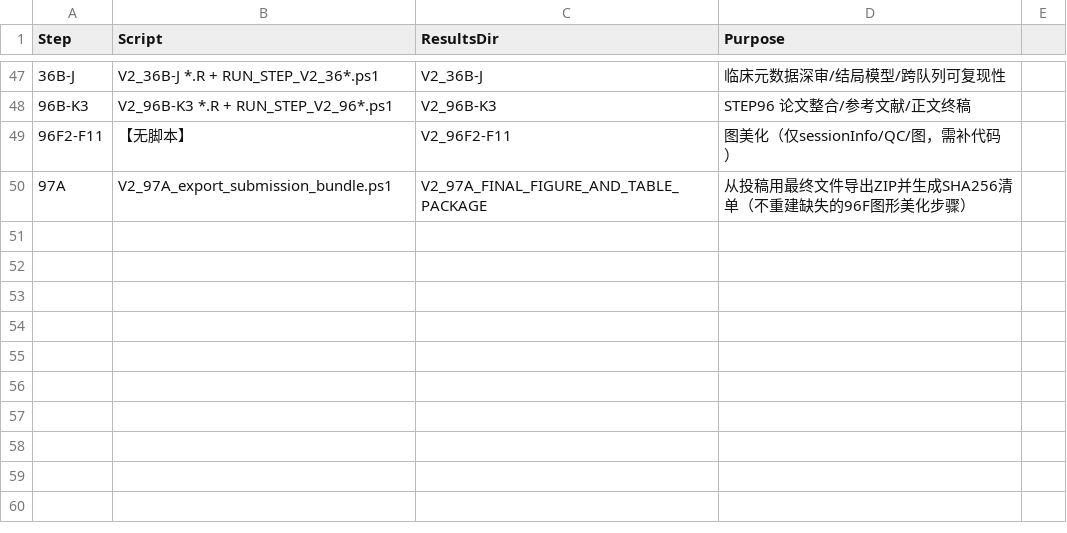
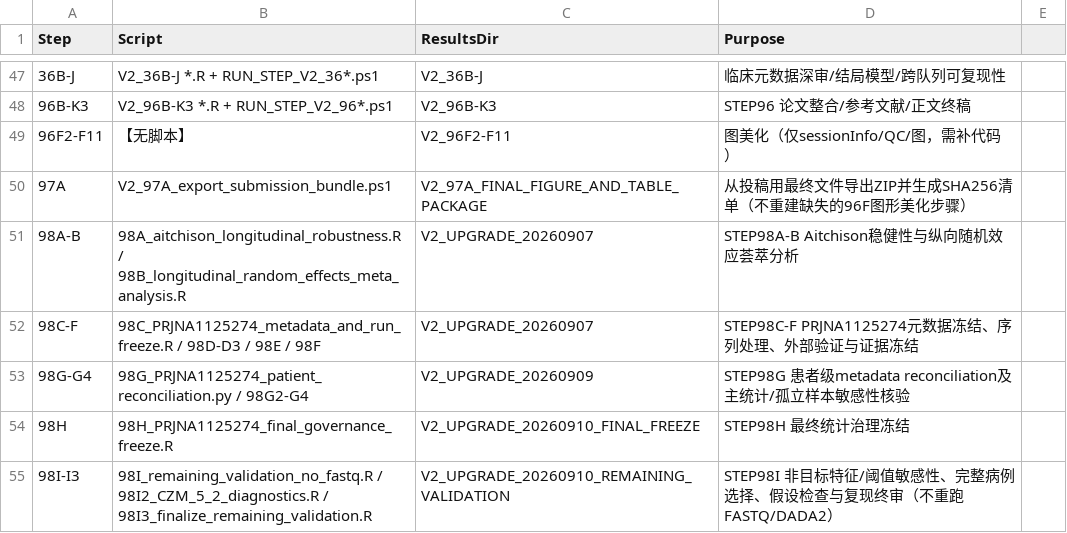
Before and after one commit to lrjmudsee-png/sepsis-critical-illness-microbiome-trajectories, a CSV file: docs/RUN_ORDER.csv, drawn as a sheet; only a part is shown, gaps mark what is left out.

```diff
--- a/docs/RUN_ORDER.csv
+++ b/docs/RUN_ORDER.csv
@@ -50 +50,6 @@
 97A,V2_97A_export_submission_bundle.ps1,V2_97A_FINAL_FIGURE_AND_TABLE_PACKAGE,从投稿用最终文件导出ZIP并生成SHA256清单（不重建缺失的96F图形美化步骤）
+98A-B,98A_aitchison_longitudinal_robustness.R / 98B_longitudinal_random_effects_meta_analysis.R,V2_UPGRADE_20260907,STEP98A-B Aitchison稳健性与纵向随机效应荟萃分析
+98C-F,98C_PRJNA1125274_metadata_and_run_freeze.R / 98D-D3 / 98E / 98F,V2_UPGRADE_20260907,STEP98C-F PRJNA1125274元数据冻结、序列处理、外部验证与证据冻结
+98G-G4,98G_PRJNA1125274_patient_reconciliation.py / 98G2-G4,V2_UPGRADE_20260909,STEP98G 患者级metadata reconciliation及主统计/孤立样本敏感性核验
+98H,98H_PRJNA1125274_final_governance_freeze.R,V2_UPGRADE_20260910_FINAL_FREEZE,STEP98H 最终统计治理冻结
+98I-I3,98I_remaining_validation_no_fastq.R / 98I2_CZM_5_2_diagnostics.R / 98I3_finalize_remaining_validation.R,V2_UPGRADE_20260910_REMAINING_VALIDATION,STEP98I 非目标特征/阈值敏感性、完整病例选择、假设检查与复现终审（不重跑FASTQ/DADA2）
```
Also changed, not shown: MANIFEST_SHA256.csv, 31 other files.
